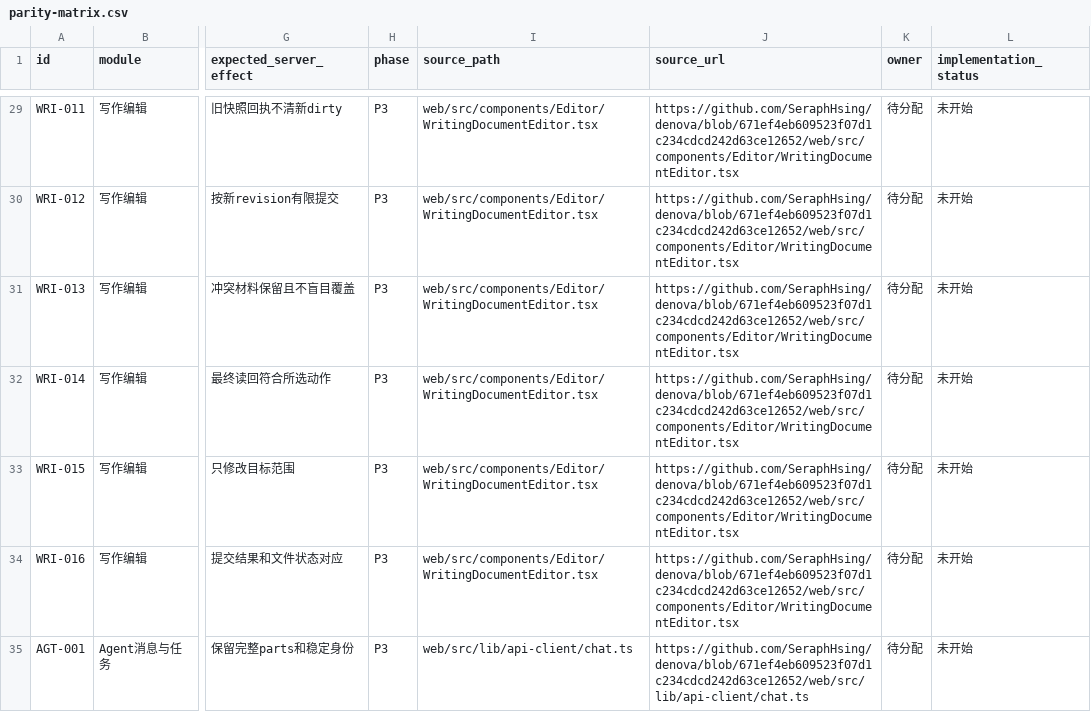
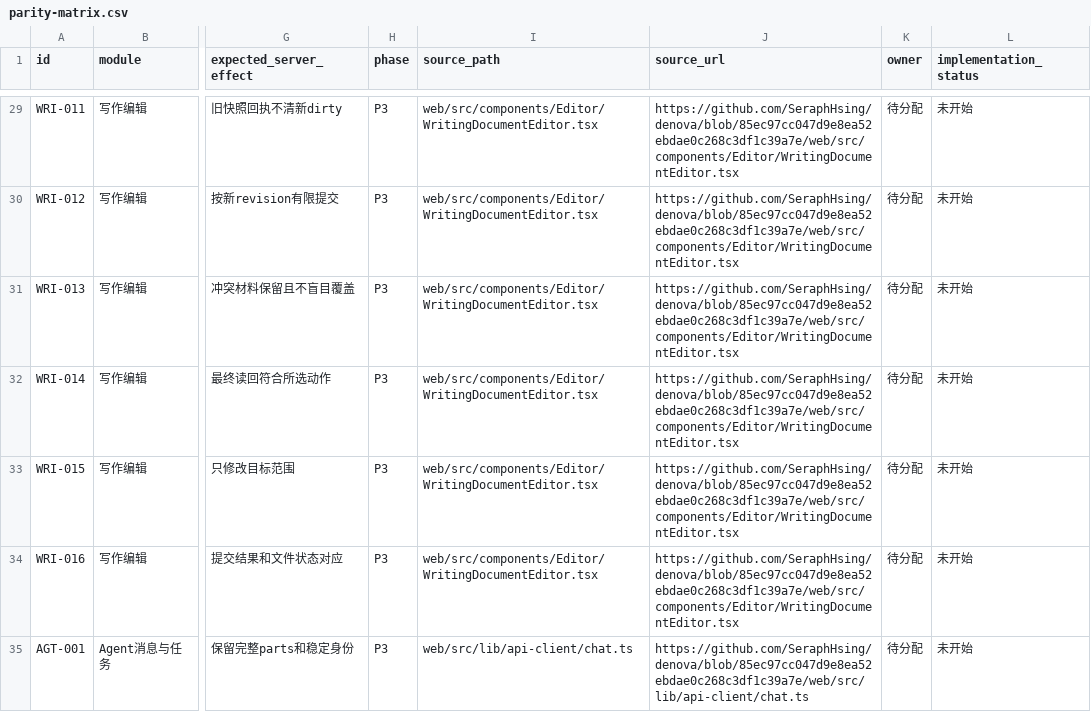
Before and after one commit to SeraphHsing/Denova-Android, a CSV file: docs/android-web-parity/parity-matrix.csv, drawn as a sheet; only a part is shown, gaps mark what is left out; the diff covers the shown part only; the diff names each change by its address in the sheet, - before the commit and + after, or states it on an @@ line.

Commit message:
docs(parity): P0-03 表面盘点 + Web 基线升级至 85ec97c
新增 08 页面/表面全量清单（14 个顶层表面 + 子表面 + 条件入口 + API 族映射）；Web 基线由 671ef4eb 升级至 85ec97c（对齐 0.6.3 部署）：baseline.json 更新 commit/源 blob SHA/比较 URL（仅 AGENTS.md、routes.go、settings-sections.ts 三文件变化），parity-matrix.csv 的 source_url 与各规格文档 commit 引用同步；api-inventory.csv(277) 仍为旧基线登记，需按 85ec97c 的 routes.go 重提取。

```diff
--- a/docs/android-web-parity/parity-matrix.csv
+++ b/docs/android-web-parity/parity-matrix.csv
-J29:J34 (source_url): https://github.com/SeraphHsing/denova/blob/671ef4eb609523f07d1c234cdcd242d63ce12652/web/src/components/Editor/WritingDocumentEditor.tsx
+J29:J34 (source_url): https://github.com/SeraphHsing/denova/blob/85ec97cc047d9e8ea52ebdae0c268c3df1c39a7e/web/src/components/Editor/WritingDocumentEditor.tsx
-J35 (source_url): https://github.com/SeraphHsing/denova/blob/671ef4eb609523f07d1c234cdcd242d63ce12652/web/src/lib/api-client/chat.ts
+J35 (source_url): https://github.com/SeraphHsing/denova/blob/85ec97cc047d9e8ea52ebdae0c268c3df1c39a7e/web/src/lib/api-client/chat.ts
```
Also changed, not shown: 111 edited cells elsewhere in this file, 11 other files.
